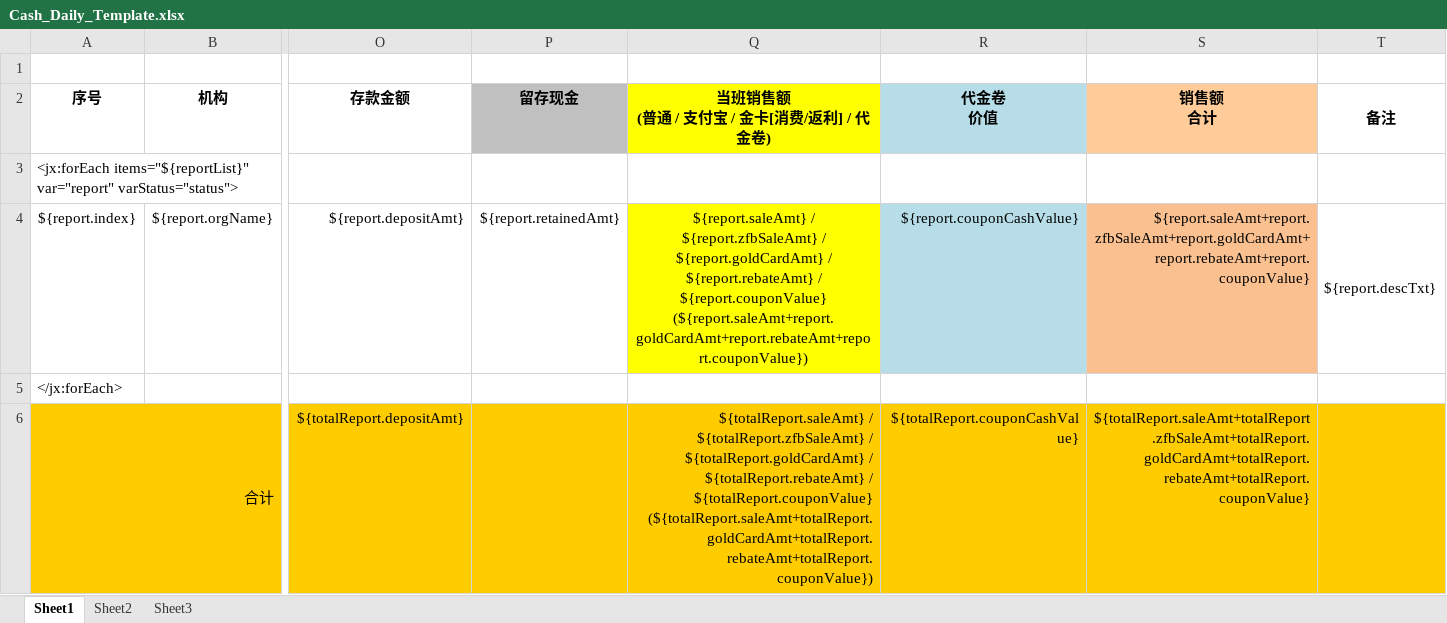
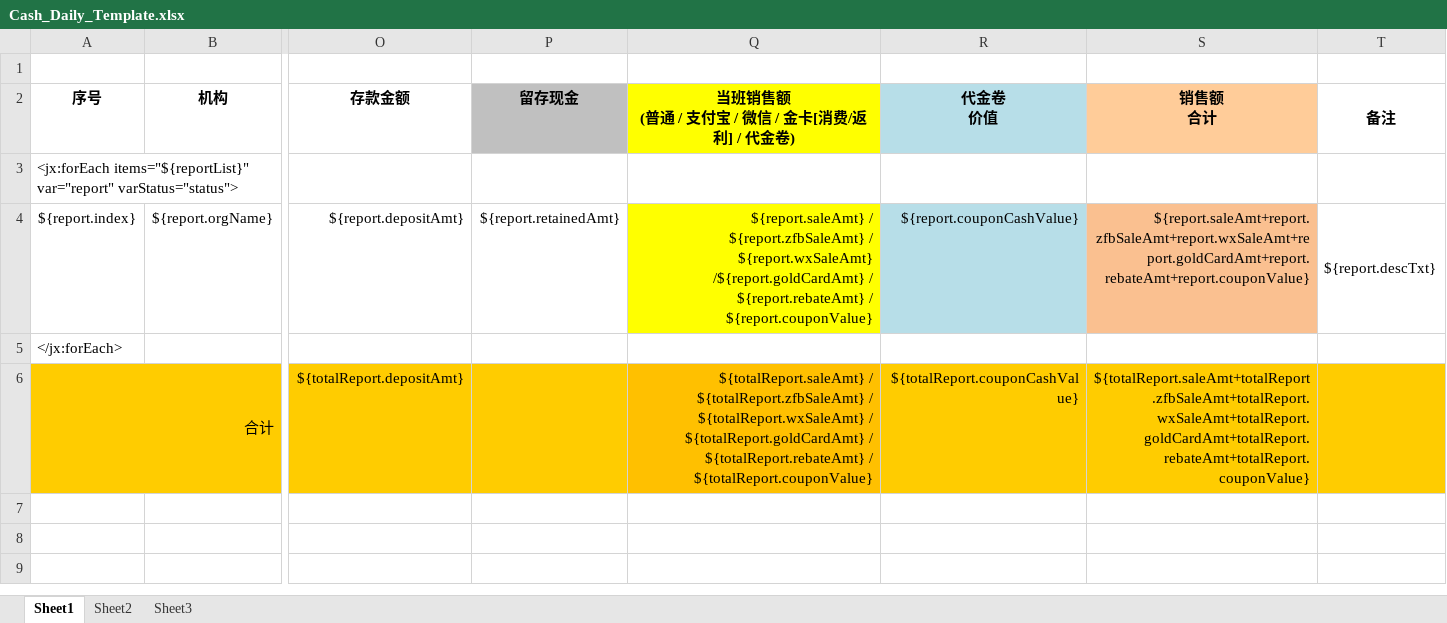
Before and after one commit to hebei8267/melonePos, an Excel workbook: 51EQ/src/main/resources/excel/Cash_Daily_Template.xlsx, sheet Sheet1, drawn as a sheet; only a part is shown, gaps mark what is left out; values as stored, in another font and other column widths than the file's, no borders; ↵ is a line break in a cell; the diff names each change by its address in the sheet, - before the commit and + after, or states it on an @@ line.

```diff
--- a/51EQ/src/main/resources/excel/Cash_Daily_Template.xlsx (sheet Sheet1)
+++ b/51EQ/src/main/resources/excel/Cash_Daily_Template.xlsx (sheet Sheet1)
-Q2: 当班销售额 ↵ (普通 / 支付宝 / 金卡[消费/返利] / 代金卷)
+Q2: 当班销售额 ↵ (普通 / 支付宝 / 微信 / 金卡[消费/返利] / 代金卷)
-Q4: …${report.zfbSaleAmt} / ${report.goldCardAmt} / ${report.rebateAmt} / ${report.couponValue} (${report.saleAmt+report.goldCardAmt+report.rebateAmt+report.couponValue})
+Q4: …${report.zfbSaleAmt} / ${report.wxSaleAmt} /${report.goldCardAmt} / ${report.rebateAmt} / ${report.couponValue}
-Q4 alignment: center
+Q4 alignment: right
-S4 (销售额 合计): ${report.saleAmt+report.zfbSaleAmt+report.goldCardAmt+report.rebateAmt+report.couponValue}
+S4 (销售额 合计): ${report.saleAmt+report.zfbSaleAmt+report.wxSaleAmt+report.goldCardAmt+report.rebateAmt+report.couponValue}
-Q6: …${totalReport.zfbSaleAmt} / ${totalReport.goldCardAmt} / ${totalReport.rebateAmt} / ${totalReport.couponValue} (${totalReport.saleAmt+totalReport.goldCardAmt+totalReport.rebateAmt+totalReport.couponValue})
+Q6: …${totalReport.zfbSaleAmt} / ${totalReport.wxSaleAmt} / ${totalReport.goldCardAmt} / ${totalReport.rebateAmt} / ${totalReport.couponValue}
-S6 (销售额 合计): ${totalReport.saleAmt+totalReport.zfbSaleAmt+totalReport.goldCardAmt+totalReport.rebateAmt+totalReport.couponValue}
+S6 (销售额 合计): ${totalReport.saleAmt+totalReport.zfbSaleAmt+totalReport.wxSaleAmt+totalReport.goldCardAmt+totalReport.rebateAmt+totalReport.couponValue}
```
Also changed, not shown: 51EQ/src/main/resources/excel/Cash_Daily_Template_2.xlsx.
